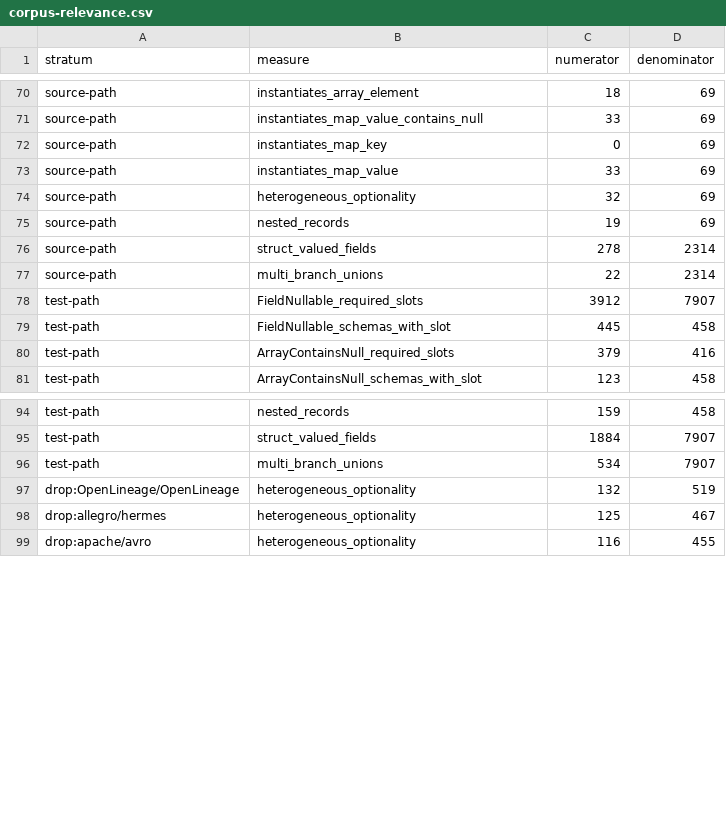
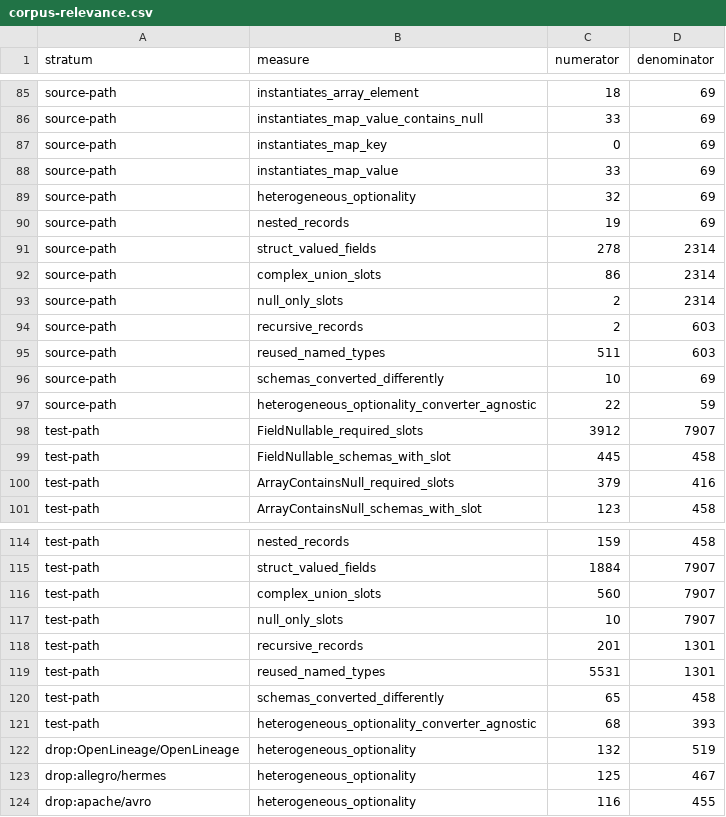
Before and after one commit to vim89/compile-time-data-contracts, a CSV file: paper/evidence/corpus-relevance.csv, drawn as a sheet; only a part is shown, gaps mark what is left out; the diff covers the shown part only.

```diff
--- a/paper/evidence/corpus-relevance.csv
+++ b/paper/evidence/corpus-relevance.csv
@@ -76,3 +91,8 @@ source-path,nested_records,19,69
 source-path,struct_valued_fields,278,2314
-source-path,multi_branch_unions,22,2314
+source-path,complex_union_slots,86,2314
+source-path,null_only_slots,2,2314
+source-path,recursive_records,2,603
+source-path,reused_named_types,511,603
+source-path,schemas_converted_differently,10,69
+source-path,heterogeneous_optionality_converter_agnostic,22,59
 test-path,FieldNullable_required_slots,3912,7907
@@ -95,3 +115,8 @@ test-path,nested_records,159,458
 test-path,struct_valued_fields,1884,7907
-test-path,multi_branch_unions,534,7907
+test-path,complex_union_slots,560,7907
+test-path,null_only_slots,10,7907
+test-path,recursive_records,201,1301
+test-path,reused_named_types,5531,1301
+test-path,schemas_converted_differently,65,458
+test-path,heterogeneous_optionality_converter_agnostic,68,393
 drop:OpenLineage/OpenLineage,heterogeneous_optionality,132,519
```
Also changed, not shown: 15 added rows and 6 edited cells elsewhere in this file, paper/evidence/corpus-schema-facts.csv.
